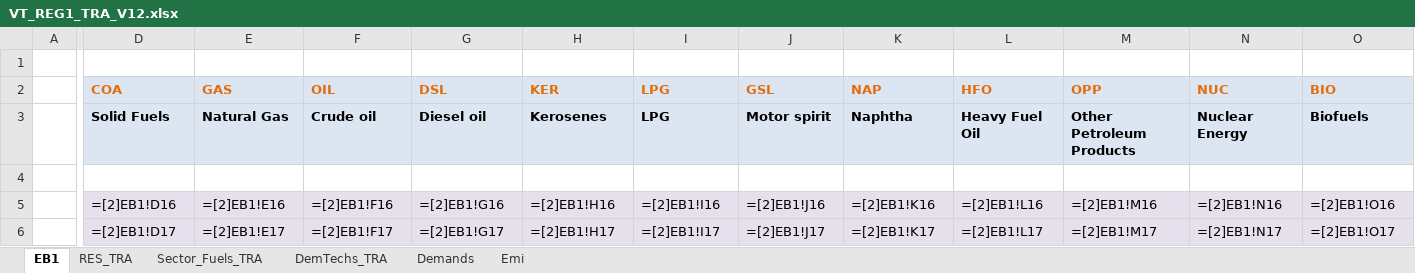
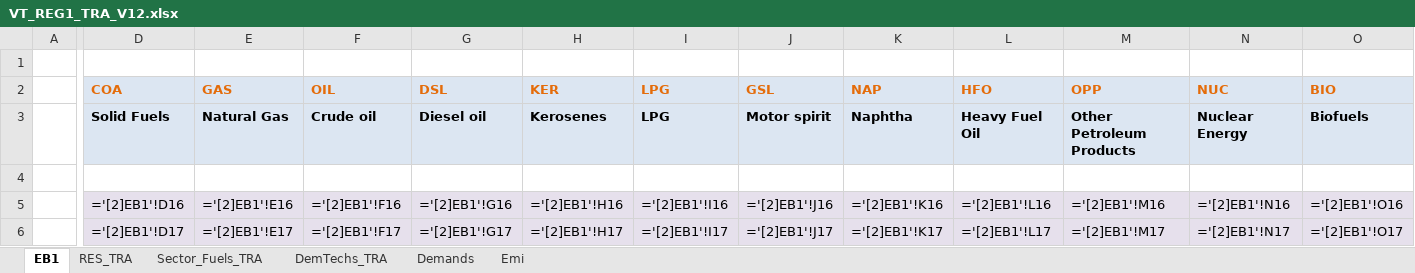
Before and after one commit to HarishKumar-1408/veda-testing-model-private, an Excel workbook: VT_REG1_TRA_V12.xlsx, sheet EB1, drawn as a sheet; only a part is shown, gaps mark what is left out; values as stored, in another font and other column widths than the file's, no borders; formulas are shown in place of their values; charts and pictures not drawn; the diff covers the shown part only; the diff names each change by its address in the sheet, - before the commit and + after, or states it on an @@ line.

Commit message:
Update external links

```diff
--- a/VT_REG1_TRA_V12.xlsx (sheet EB1)
+++ b/VT_REG1_TRA_V12.xlsx (sheet EB1)
-D5 (COA): =[2]EB1!D16
+D5 (COA): ='[2]EB1'!D16
-E5 (GAS): =[2]EB1!E16
+E5 (GAS): ='[2]EB1'!E16
-F5 (OIL): =[2]EB1!F16
+F5 (OIL): ='[2]EB1'!F16
-G5 (DSL): =[2]EB1!G16
+G5 (DSL): ='[2]EB1'!G16
-H5 (KER): =[2]EB1!H16
+H5 (KER): ='[2]EB1'!H16
-I5 (LPG): =[2]EB1!I16
+I5 (LPG): ='[2]EB1'!I16
-J5 (GSL): =[2]EB1!J16
+J5 (GSL): ='[2]EB1'!J16
-K5 (NAP): =[2]EB1!K16
+K5 (NAP): ='[2]EB1'!K16
-L5 (HFO): =[2]EB1!L16
+L5 (HFO): ='[2]EB1'!L16
-M5 (OPP): =[2]EB1!M16
+M5 (OPP): ='[2]EB1'!M16
-N5 (NUC): =[2]EB1!N16
+N5 (NUC): ='[2]EB1'!N16
-O5 (BIO): =[2]EB1!O16
+O5 (BIO): ='[2]EB1'!O16
-D6 (COA): =[2]EB1!D17
+D6 (COA): ='[2]EB1'!D17
-E6 (GAS): =[2]EB1!E17
+E6 (GAS): ='[2]EB1'!E17
-F6 (OIL): =[2]EB1!F17
+F6 (OIL): ='[2]EB1'!F17
-G6 (DSL): =[2]EB1!G17
+G6 (DSL): ='[2]EB1'!G17
-H6 (KER): =[2]EB1!H17
+H6 (KER): ='[2]EB1'!H17
-I6 (LPG): =[2]EB1!I17
+I6 (LPG): ='[2]EB1'!I17
-J6 (GSL): =[2]EB1!J17
+J6 (GSL): ='[2]EB1'!J17
-K6 (NAP): =[2]EB1!K17
+K6 (NAP): ='[2]EB1'!K17
-L6 (HFO): =[2]EB1!L17
+L6 (HFO): ='[2]EB1'!L17
-M6 (OPP): =[2]EB1!M17
+M6 (OPP): ='[2]EB1'!M17
-N6 (NUC): =[2]EB1!N17
+N6 (NUC): ='[2]EB1'!N17
-O6 (BIO): =[2]EB1!O17
+O6 (BIO): ='[2]EB1'!O17
```
Also changed, not shown: 120 edited cells elsewhere in this sheet, sheet DemTechs_TRA, charts or pictures.
